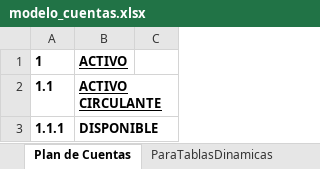
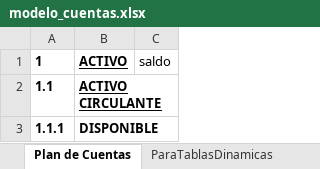
Before and after one commit to PikachuMeh/Proyecto_sistema_contable, an Excel workbook: src/plantillas/modelo_cuentas.xlsx, sheet Plan de Cuentas, drawn as a sheet; only a part is shown; values as stored, in another font and other column widths than the file's, no borders; the diff names each change by its address in the sheet, - before the commit and + after, or states it on an @@ line.

```diff
--- a/src/plantillas/modelo_cuentas.xlsx (sheet Plan de Cuentas)
+++ b/src/plantillas/modelo_cuentas.xlsx (sheet Plan de Cuentas)
-C1: (empty)
+C1: saldo
```
Also changed, not shown: src/plantillas/ola.xlsx, src/plantillas/pruebas.xlsx, 6 other files.
